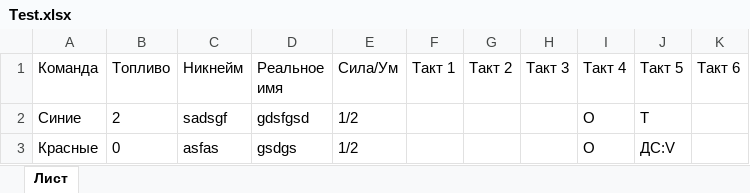
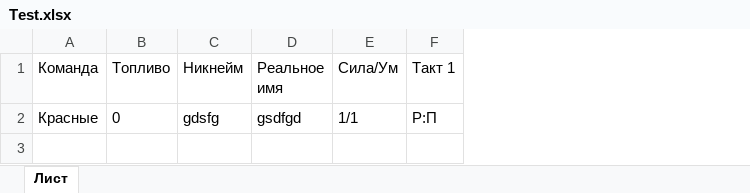
Before and after one commit to bcmmunity/RocketGame, an Excel workbook: RocketGame/obj/Release/netcoreapp2.1/PubTmp/Out/wwwroot/Test.xlsx, sheet Лист, drawn as a sheet; values as stored, in another font and other column widths than the file's, no borders; removed rows and columns are numbered as before the commit, all else as after; the diff names each change by its address in the sheet, - before the commit and + after, or states it on an @@ line.

```diff
--- a/RocketGame/obj/Release/netcoreapp2.1/PubTmp/Out/wwwroot/Test.xlsx (sheet Лист)
+++ b/RocketGame/obj/Release/netcoreapp2.1/PubTmp/Out/wwwroot/Test.xlsx (sheet Лист)
-column G (Такт 2), empty
-column H (Такт 3), empty
-column I (Такт 4), row 3: О
-column J (Такт 5), row 3: ДС:V
-column K (Такт 6), empty
-row 2: Синие | 2 | sadsgf | gdsfgsd | 1/2 |  |  |  | О | Т
-C2 (Никнейм): asfas
+C2 (Никнейм): gdsfg
-D2 (Реальное имя): gsdgs
+D2 (Реальное имя): gsdfgd
-E2 (Сила/Ум): 1/2
+E2 (Сила/Ум): 1/1
-F2 (Такт 1): (empty)
+F2 (Такт 1): Р:П
```
Also changed, not shown: RocketGame/wwwroot/Test.xlsx, 25 other files.
